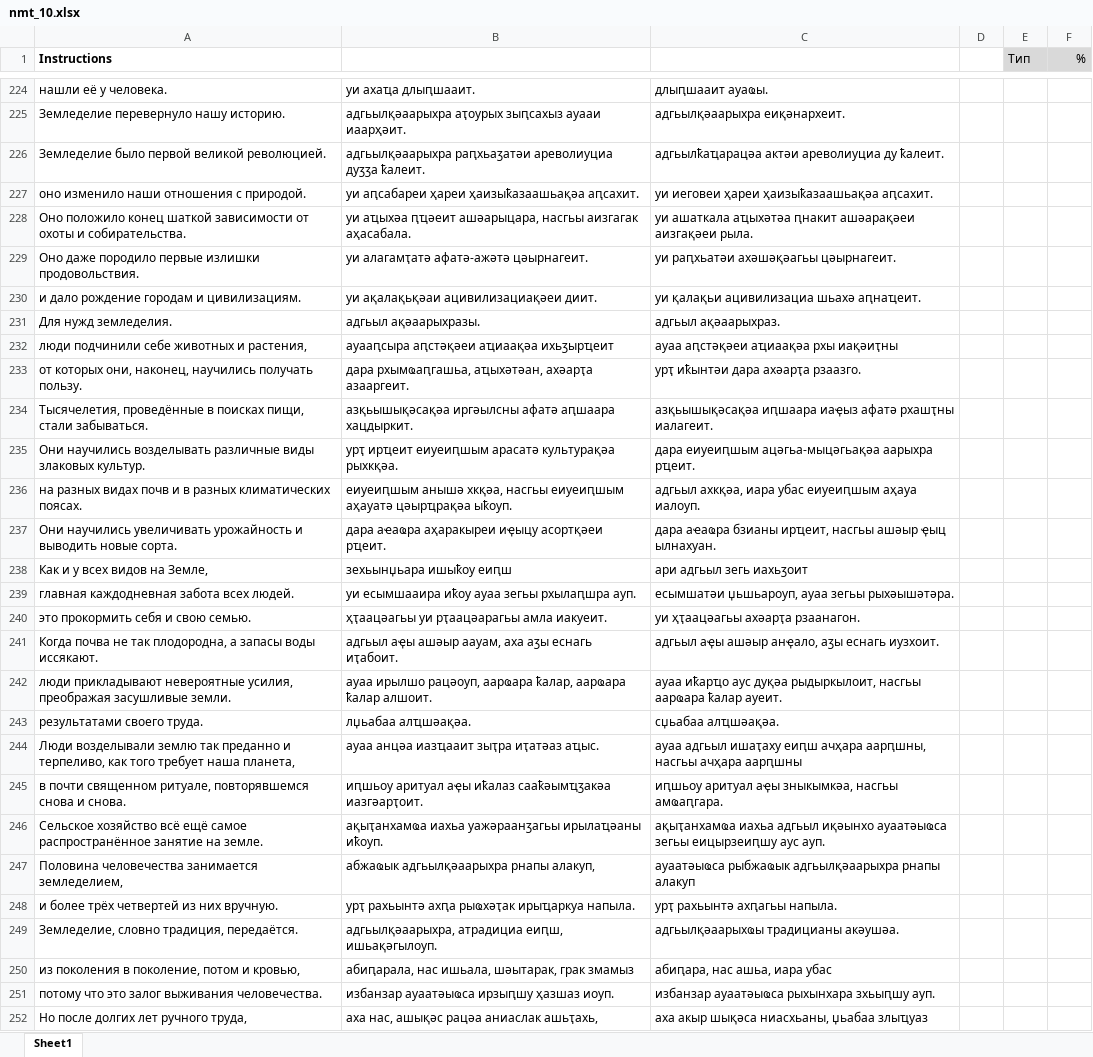
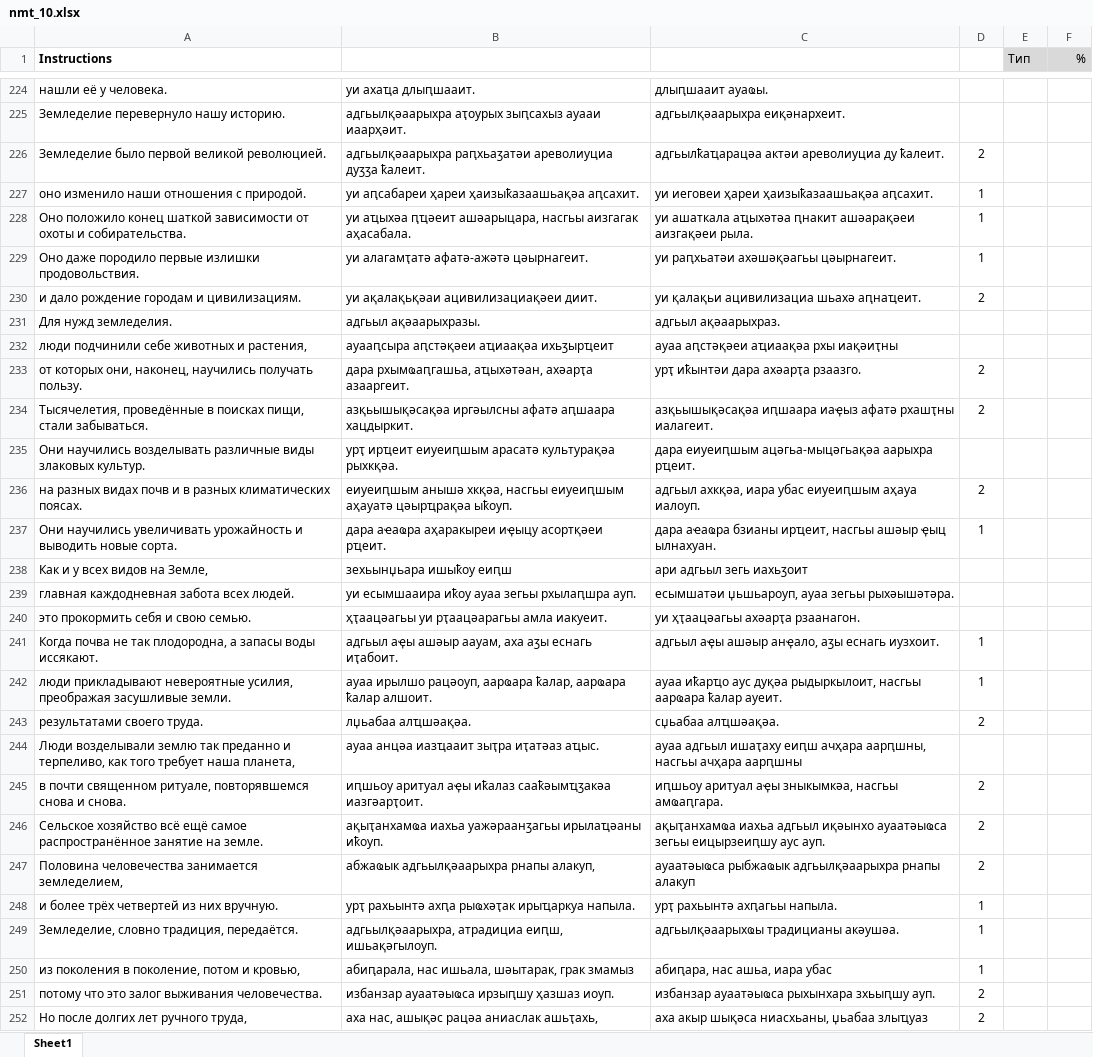
Before and after one commit to danielinux7/anana, an Excel workbook: nmt/stats/nmt_10.xlsx, sheet Sheet1, drawn as a sheet; only a part is shown, gaps mark what is left out; values as stored, in another font and other column widths than the file's, no borders; charts and pictures and conditional formats not drawn; the diff covers the shown part only; the diff names each change by its address in the sheet, - before the commit and + after, or states it on an @@ line.

Commit message:
Added stats

```diff
--- a/nmt/stats/nmt_10.xlsx (sheet Sheet1)
+++ b/nmt/stats/nmt_10.xlsx (sheet Sheet1)
-D226: (empty)
+D226: 2
-D227:D229: (empty)
+D227:D229: 1
-D230: (empty)
+D230: 2
-D233:D234: (empty)
+D233:D234: 2
-D236: (empty)
+D236: 2
-D237: (empty)
+D237: 1
-D241:D242: (empty)
+D241:D242: 1
-D243: (empty)
+D243: 2
-D245:D247: (empty)
+D245:D247: 2
-D248:D250: (empty)
+D248:D250: 1
-D251:D252: (empty)
+D251:D252: 2
```
Also changed, not shown: 301 edited cells elsewhere in this sheet, charts or pictures.
